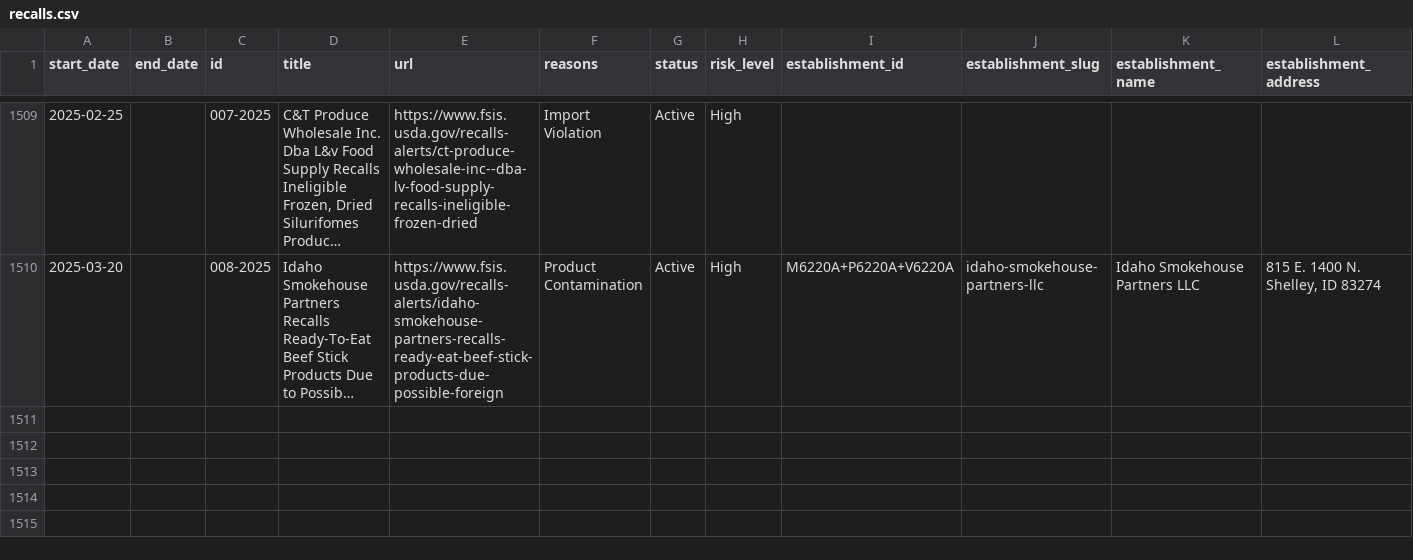
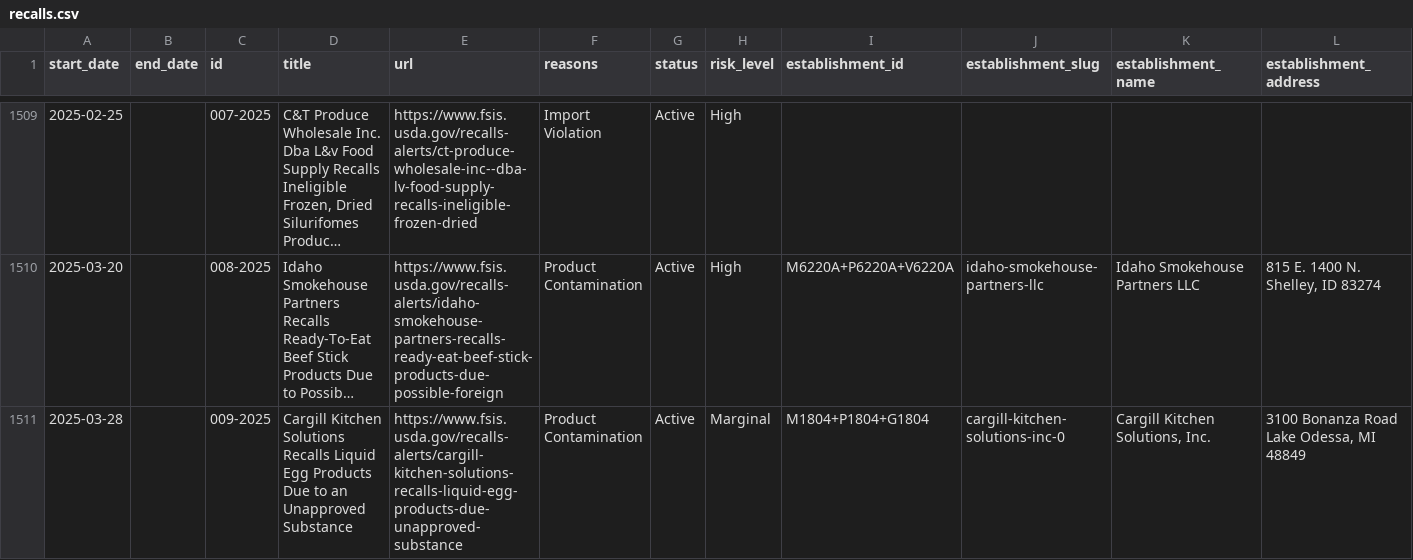
Before and after one commit to harrisj/food-recalls-actions, a CSV file: usda/recalls.csv, drawn as a sheet; only a part is shown, gaps mark what is left out; long unchanged cells end in …; rows hold the shown columns only; the diff names each change by its address in the sheet, - before the commit and + after, or states it on an @@ line.

```diff
--- a/usda/recalls.csv
+++ b/usda/recalls.csv
+row 1511: 2025-03-28 |  | 009-2025 | Cargill Kitchen Solutions Recalls Liquid Egg Products Due to an Unapproved Substance | https://www.fsis.usda.gov/recalls-alerts/cargill-kitchen-solutions-recalls-liquid-egg-products-due-unapproved-substance | Product Contamination | Active | Marginal | M1804+P1804+G1804 | cargill-kitchen-solutions-inc-0 | Cargill Kitchen Solutions, Inc. | 3100 Bonanza Road Lake Odessa, MI 48849
```
Also changed, not shown: 6 other files.
